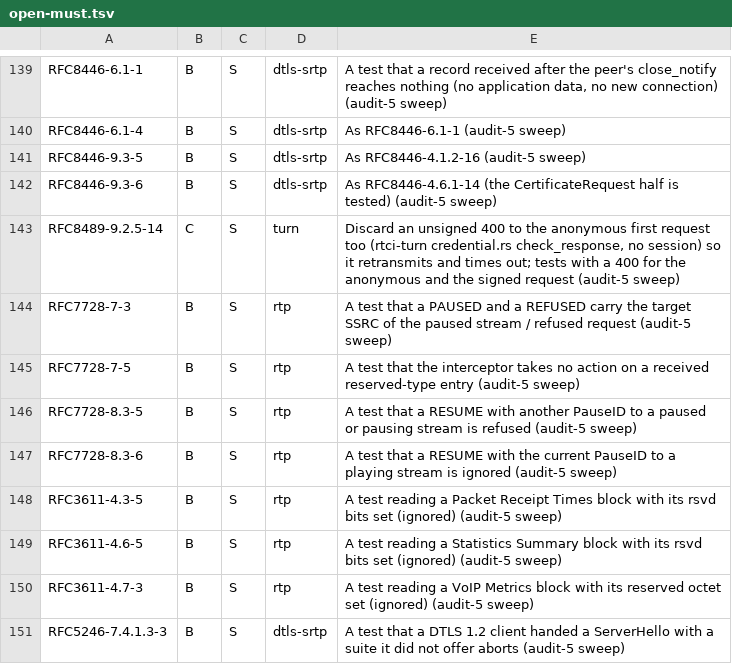
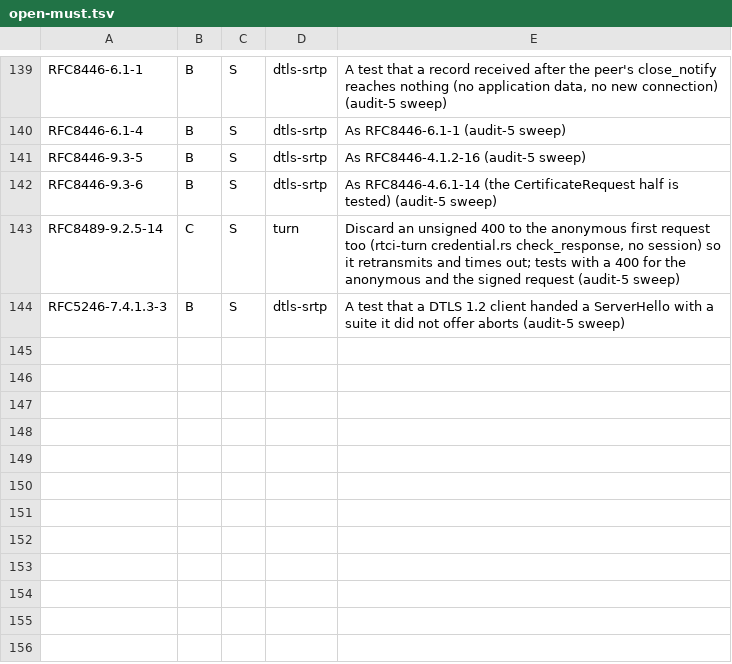
Before and after one commit to Brainwires/rtci, a TSV file: docs/conformance/audit/open-must.tsv, drawn as a sheet; only a part is shown, gaps mark what is left out.

```diff
--- a/docs/conformance/audit/open-must.tsv
+++ b/docs/conformance/audit/open-must.tsv
@@ -143,9 +143,2 @@ RFC8446-9.3-6	B	S	dtls-srtp	As RFC8446-4.6.1-14 (the CertificateRequest half is
 RFC8489-9.2.5-14	C	S	turn	Discard an unsigned 400 to the anonymous first request too (rtci-turn credential.rs check_response, no session) so it retransmits and times out; tests with a 400 for the anonymous and the signed request (audit-5 sweep)
-RFC7728-7-3	B	S	rtp	A test that a PAUSED and a REFUSED carry the target SSRC of the paused stream / refused request (audit-5 sweep)
-RFC7728-7-5	B	S	rtp	A test that the interceptor takes no action on a received reserved-type entry (audit-5 sweep)
-RFC7728-8.3-5	B	S	rtp	A test that a RESUME with another PauseID to a paused or pausing stream is refused (audit-5 sweep)
-RFC7728-8.3-6	B	S	rtp	A test that a RESUME with the current PauseID to a playing stream is ignored (audit-5 sweep)
-RFC3611-4.3-5	B	S	rtp	A test reading a Packet Receipt Times block with its rsvd bits set (ignored) (audit-5 sweep)
-RFC3611-4.6-5	B	S	rtp	A test reading a Statistics Summary block with its rsvd bits set (ignored) (audit-5 sweep)
-RFC3611-4.7-3	B	S	rtp	A test reading a VoIP Metrics block with its reserved octet set (ignored) (audit-5 sweep)
 RFC5246-7.4.1.3-3	B	S	dtls-srtp	A test that a DTLS 1.2 client handed a ServerHello with a suite it did not offer aborts (audit-5 sweep)
```
Also changed, not shown: 5 other files.
